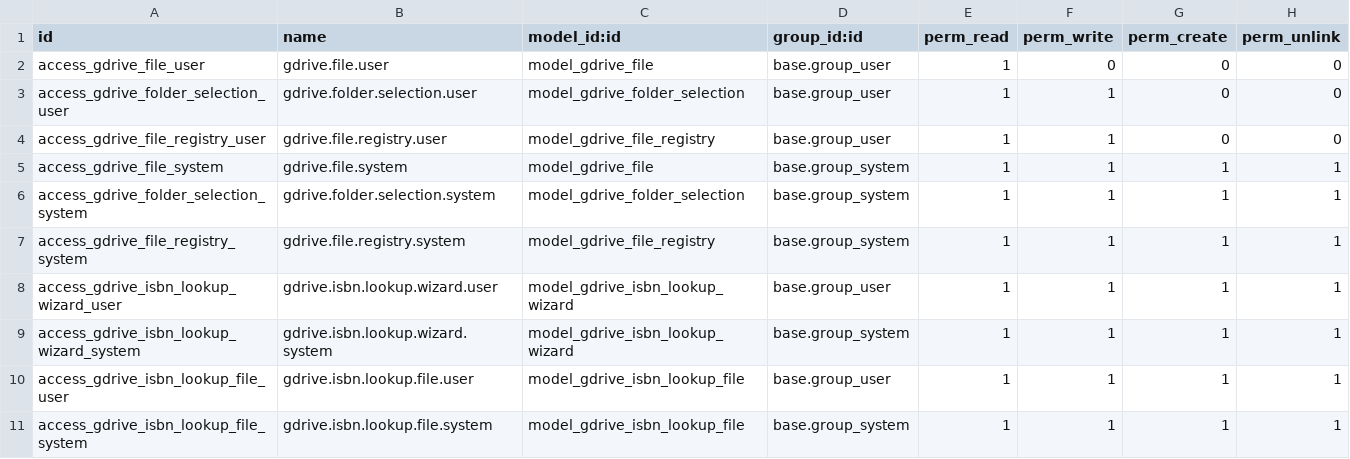
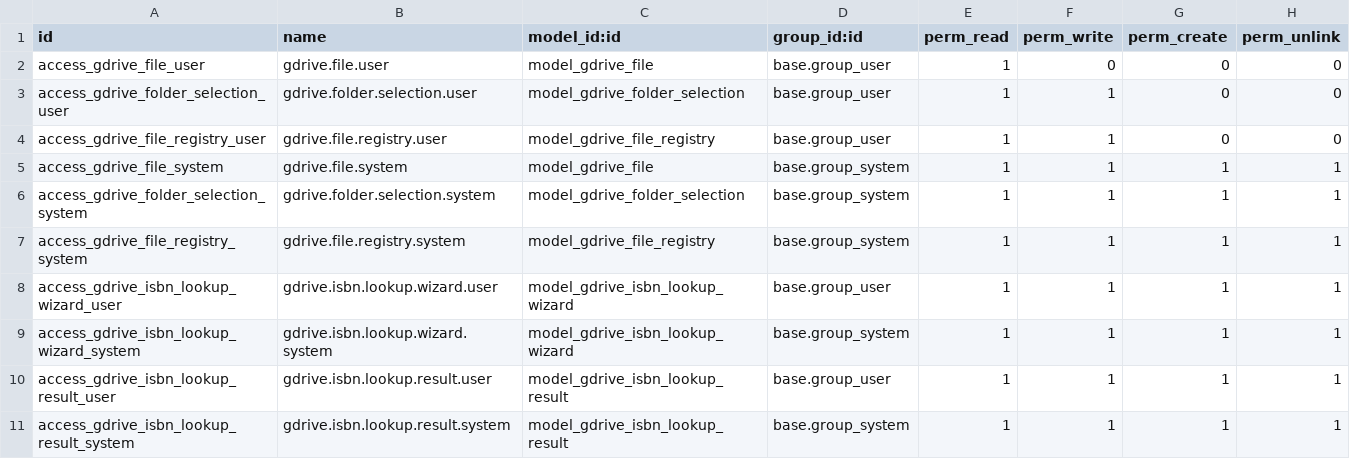
Before and after one commit to elsguns/pin-tst, a CSV file: google_drive_sync/security/ir.model.access.csv, drawn as a sheet.

```diff
--- a/google_drive_sync/security/ir.model.access.csv
+++ b/google_drive_sync/security/ir.model.access.csv
@@ -9,3 +9,3 @@ access_gdrive_isbn_lookup_wizard_user,gdrive.isbn.lookup.wizard.user,model_gdriv
 access_gdrive_isbn_lookup_wizard_system,gdrive.isbn.lookup.wizard.system,model_gdrive_isbn_lookup_wizard,base.group_system,1,1,1,1
-access_gdrive_isbn_lookup_file_user,gdrive.isbn.lookup.file.user,model_gdrive_isbn_lookup_file,base.group_user,1,1,1,1
-access_gdrive_isbn_lookup_file_system,gdrive.isbn.lookup.file.system,model_gdrive_isbn_lookup_file,base.group_system,1,1,1,1
+access_gdrive_isbn_lookup_result_user,gdrive.isbn.lookup.result.user,model_gdrive_isbn_lookup_result,base.group_user,1,1,1,1
+access_gdrive_isbn_lookup_result_system,gdrive.isbn.lookup.result.system,model_gdrive_isbn_lookup_result,base.group_system,1,1,1,1
```
Also changed, not shown: 2 other files.
